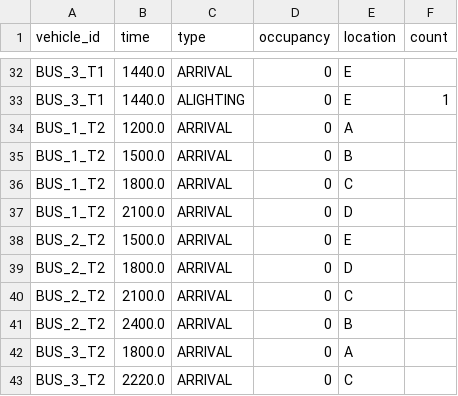
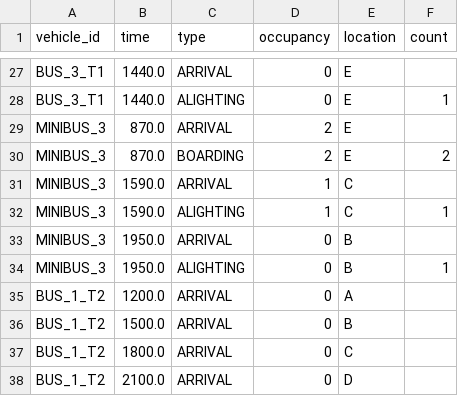
Before and after one commit to Jingren-Tang/Minibus_simulation, a CSV file: mockdata/results/vehicle_states.csv, drawn as a sheet; only a part is shown, gaps mark what is left out; the shorter side is filled out with more unchanged rows; the diff covers the shown part only.

```diff
--- a/mockdata/results/vehicle_states.csv
+++ b/mockdata/results/vehicle_states.csv
@@ -33,2 +28,8 @@ BUS_3_T1,1440.0,ARRIVAL,0,E,
 BUS_3_T1,1440.0,ALIGHTING,0,E,1
+MINIBUS_3,870.0,ARRIVAL,2,E,
+MINIBUS_3,870.0,BOARDING,2,E,2
+MINIBUS_3,1590.0,ARRIVAL,1,C,
+MINIBUS_3,1590.0,ALIGHTING,1,C,1
+MINIBUS_3,1950.0,ARRIVAL,0,B,
+MINIBUS_3,1950.0,ALIGHTING,0,B,1
 BUS_1_T2,1200.0,ARRIVAL,0,A,
```
Also changed, not shown: 4 added rows, 9 removed rows and 12 edited cells elsewhere in this file, data/results/vehicles.csv, mockdata/results/events.csv, 31 other files.
